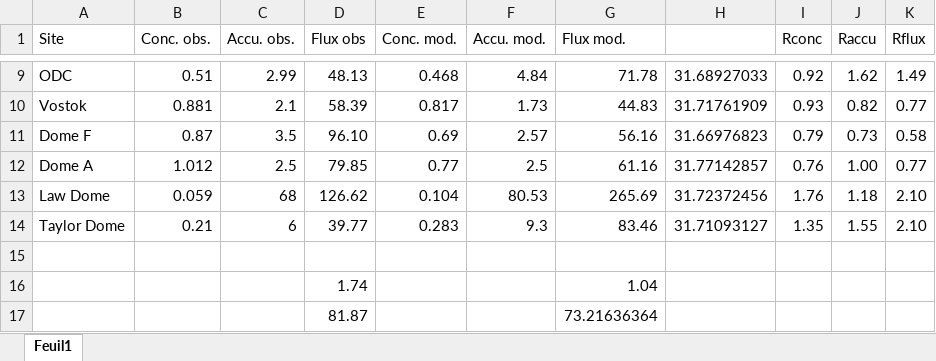
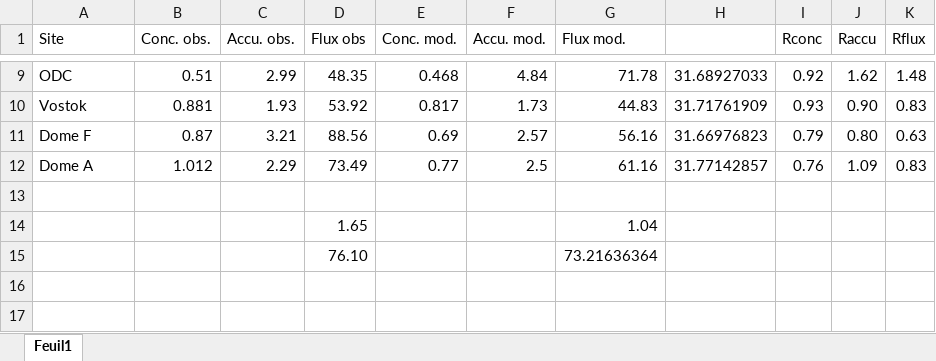
Before and after one commit to acauquoin/code_for_figures_10Be_Holocene, an Excel workbook: figure06_maps_10Be_model_data_antarctica/model_data_comp_mean_10Be_flux_data_holocene_final.xlsx, sheet Feuil1, drawn as a sheet; only a part is shown, gaps mark what is left out; values as stored, in another font and other column widths than the file's, no cell formats; removed rows and columns are numbered as before the commit, all else as after; the diff covers the shown part only; the diff names each change by its address in the sheet, - before the commit and + after, or states it on an @@ line.

Commit message:
Update figures with correct mean accu rate

```diff
--- a/figure06_maps_10Be_model_data_antarctica/model_data_comp_mean_10Be_flux_data_holocene_final.xlsx (sheet Feuil1)
+++ b/figure06_maps_10Be_model_data_antarctica/model_data_comp_mean_10Be_flux_data_holocene_final.xlsx (sheet Feuil1)
-D9 (Flux obs): 48.13
+D9 (Flux obs): 48.35
-K9 (Rflux): 1.49
+K9 (Rflux): 1.48
-C10 (Accu. obs.): 2.1
+C10 (Accu. obs.): 1.93
-D10 (Flux obs): 58.39
+D10 (Flux obs): 53.92
-J10 (Raccu): 0.82
+J10 (Raccu): 0.90
-K10 (Rflux): 0.77
+K10 (Rflux): 0.83
-C11 (Accu. obs.): 3.5
+C11 (Accu. obs.): 3.21
-D11 (Flux obs): 96.10
+D11 (Flux obs): 88.56
-J11 (Raccu): 0.73
+J11 (Raccu): 0.80
-K11 (Rflux): 0.58
+K11 (Rflux): 0.63
-C12 (Accu. obs.): 2.5
+C12 (Accu. obs.): 2.29
-D12 (Flux obs): 79.85
+D12 (Flux obs): 73.49
-J12 (Raccu): 1.00
+J12 (Raccu): 1.09
-K12 (Rflux): 0.77
+K12 (Rflux): 0.83
-row 13: Law Dome | 0.059 | 68 | 126.62 | 0.104 | 80.53 | 265.69 | 31.72372456 | 1.76 | 1.18 | 2.10
-row 14: Taylor Dome | 0.21 | 6 | 39.77 | 0.283 | 9.3 | 83.46 | 31.71093127 | 1.35 | 1.55 | 2.10
-D14 (Flux obs): 1.74
+D14 (Flux obs): 1.65
-D15 (Flux obs): 81.87
+D15 (Flux obs): 76.10
```
Also changed, not shown: 31 edited cells elsewhere in this sheet, cell formats, figure06_maps_10Be_model_data_antarctica/mean_10Be_data_holocene.xlsx, 14 other files.
